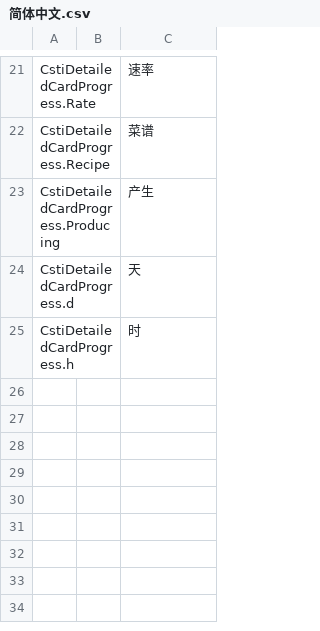
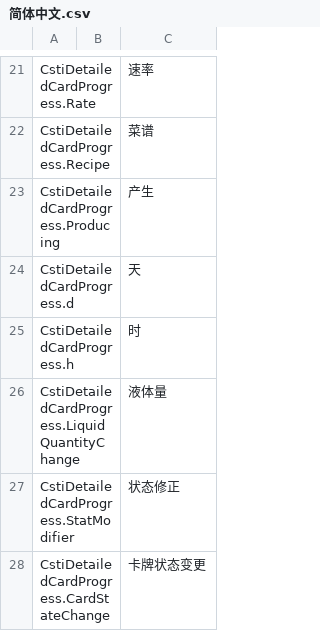
Before and after one commit to computerfan/CstiDetailedCardProgress, a CSV file: locale/简体中文.csv, drawn as a sheet; only a part is shown, gaps mark what is left out.

Commit message:
Shows StatModifier and CardStateChange for DismantleCardActions.

```diff
--- a/locale/简体中文.csv
+++ b/locale/简体中文.csv
@@ -25 +25,4 @@ CstiDetailedCardProgress.d,,天
 CstiDetailedCardProgress.h,,时
+CstiDetailedCardProgress.LiquidQuantityChange,,液体量
+CstiDetailedCardProgress.StatModifier,,状态修正
+CstiDetailedCardProgress.CardStateChange,,卡牌状态变更
```
Also changed, not shown: 2 other files.
